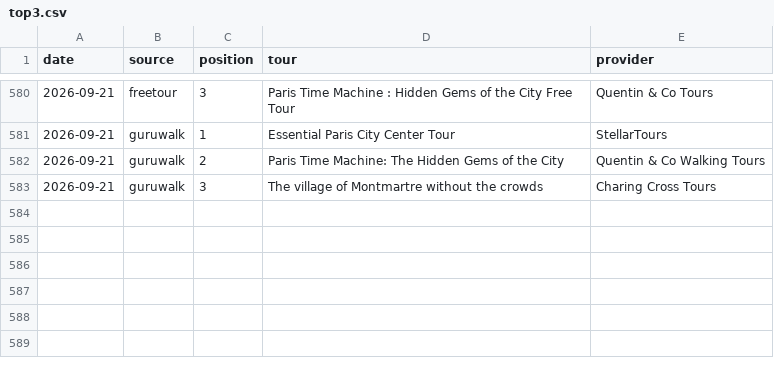
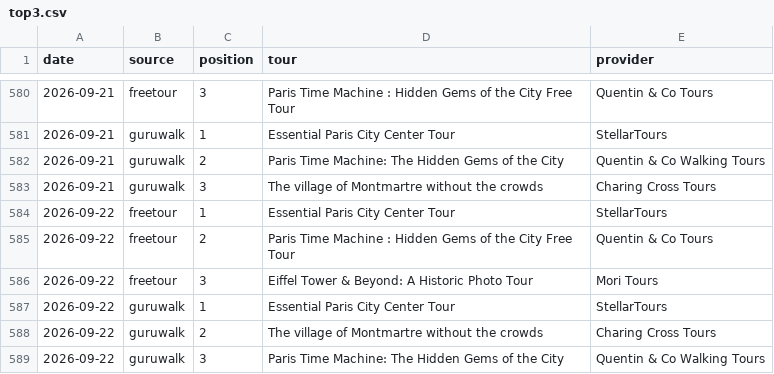
Before and after one commit to LR033/freetour-tracker, a CSV file: top3.csv, drawn as a sheet; only a part is shown, gaps mark what is left out.

```diff
--- a/top3.csv
+++ b/top3.csv
@@ -583 +583,7 @@ date,source,position,tour,provider
 2026-09-21,guruwalk,3,The village of Montmartre without the crowds,Charing Cross Tours
+2026-09-22,freetour,1,Essential Paris City Center Tour,StellarTours
+2026-09-22,freetour,2,Paris Time Machine : Hidden Gems of the City Free Tour,Quentin & Co Tours
+2026-09-22,freetour,3,Eiffel Tower & Beyond: A Historic Photo Tour,Mori Tours
+2026-09-22,guruwalk,1,Essential Paris City Center Tour,StellarTours
+2026-09-22,guruwalk,2,The village of Montmartre without the crowds,Charing Cross Tours
+2026-09-22,guruwalk,3,Paris Time Machine: The Hidden Gems of the City,Quentin & Co Walking Tours
```
Also changed, not shown: rankings.csv.
